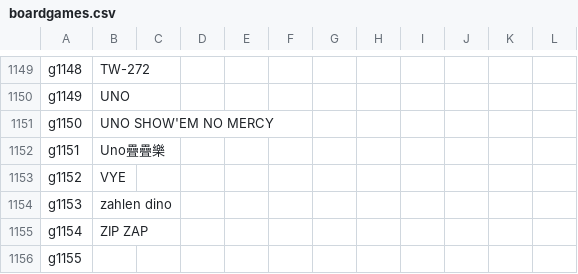
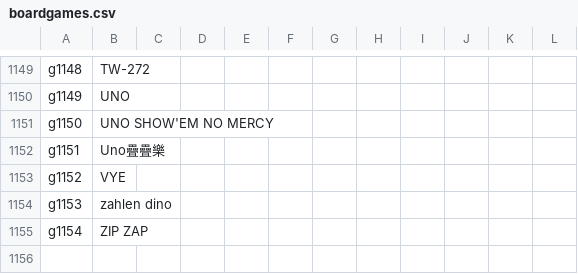
Before and after one commit to TELIFUJ/tabletop-paradise, a CSV file: data/boardgames.csv, drawn as a sheet; only a part is shown, gaps mark what is left out.

```diff
--- a/data/boardgames.csv
+++ b/data/boardgames.csv
@@ -1155,2 +1155 @@ g1153,zahlen dino,,,,,,,,,,
 g1154,ZIP ZAP,,,,,,,,,,
-g1155,,,,,,,,,,,
```
Also changed, not shown: 2 other files.
